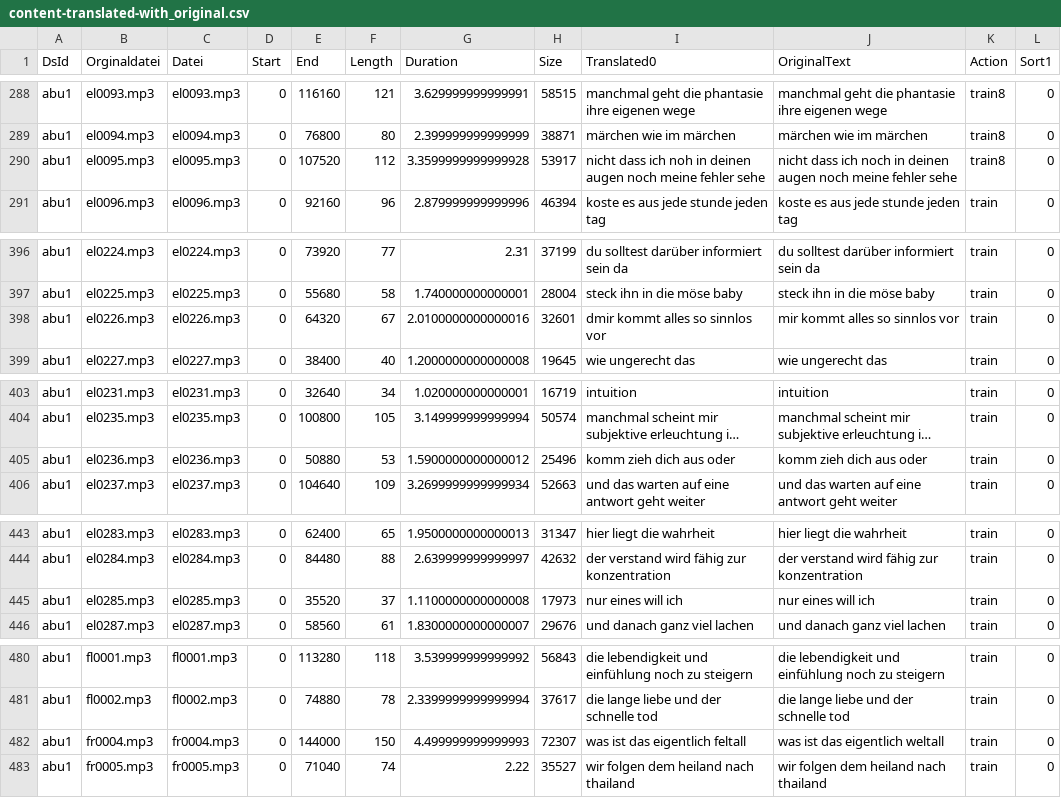
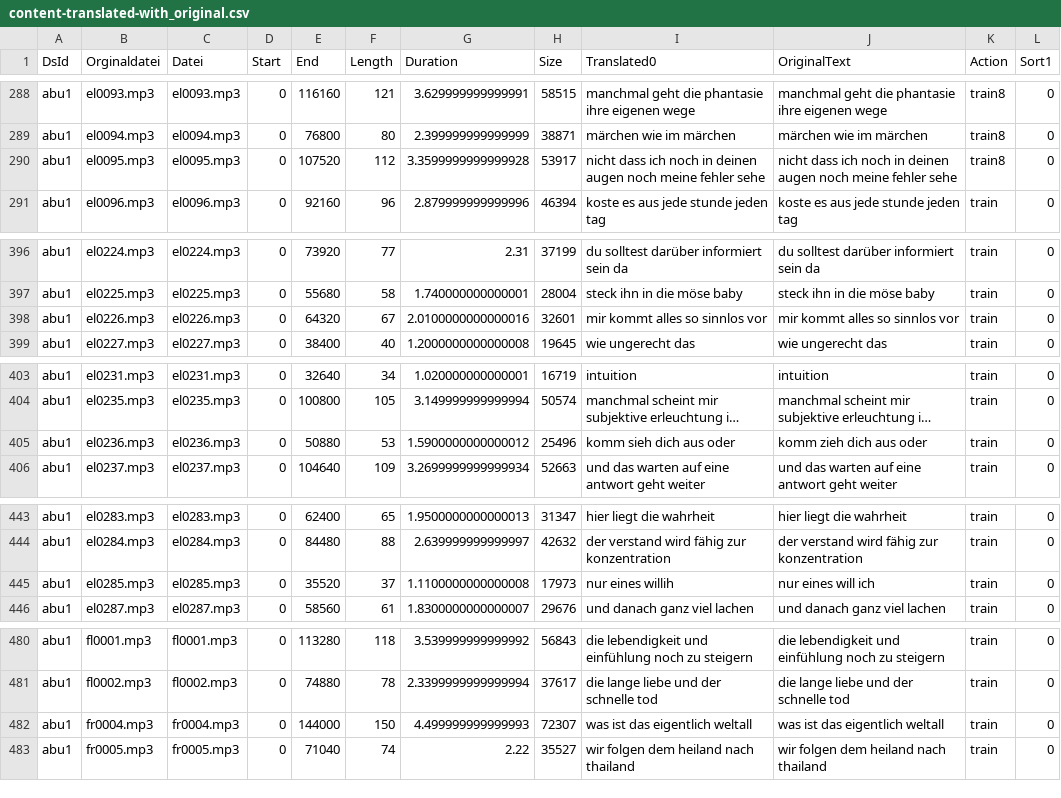
Before and after one commit to ElUnrast/GermanWave2Vec, a CSV file: datasets/abu1/content-translated-with_original.csv, drawn as a sheet; only a part is shown, gaps mark what is left out; long unchanged cells end in …; the diff covers the shown part only; the diff names each change by its address in the sheet, - before the commit and + after, or states it on an @@ line.

```diff
--- a/datasets/abu1/content-translated-with_original.csv
+++ b/datasets/abu1/content-translated-with_original.csv
-I290 (Translated0): …dass ich noh in deinen…
+I290 (Translated0): …dass ich noch in deinen…
-I398 (Translated0): dmir kommt alles so sinnlos vor
+I398 (Translated0): mir kommt alles so sinnlos vor
-I405 (Translated0): komm zieh dich aus oder
+I405 (Translated0): komm sieh dich aus oder
-I445 (Translated0): nur eines will ich
+I445 (Translated0): nur eines willih
-I482 (Translated0): was ist das eigentlich feltall
+I482 (Translated0): was ist das eigentlich weltall
```
Also changed, not shown: 62 edited cells elsewhere in this file, 1 other file.
